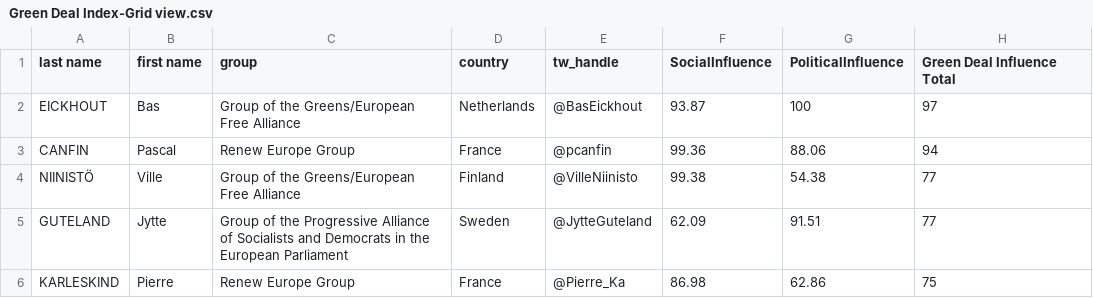
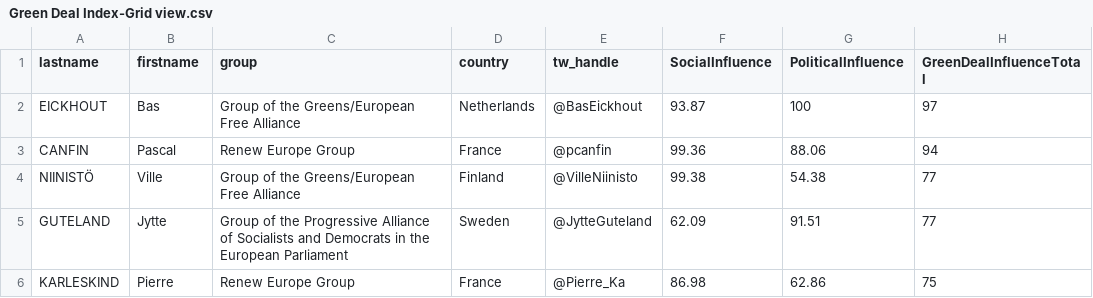
Before and after one commit to muenstermannd/Test, a CSV file: Green Deal Index-Grid view.csv, drawn as a sheet; only a part is shown.

Commit message:
Update Green Deal Index-Grid view.csv

```diff
--- a/Green Deal Index-Grid view.csv
+++ b/Green Deal Index-Grid view.csv
@@ -1,2 +1,2 @@
-last name,first name,group,country,tw_handle,SocialInfluence,PoliticalInfluence,Green Deal Influence Total
+lastname,firstname,group,country,tw_handle,SocialInfluence,PoliticalInfluence,GreenDealInfluenceTotal
 EICKHOUT,Bas,Group of the Greens/European Free Alliance,Netherlands,@BasEickhout,93.87,100,97
```
